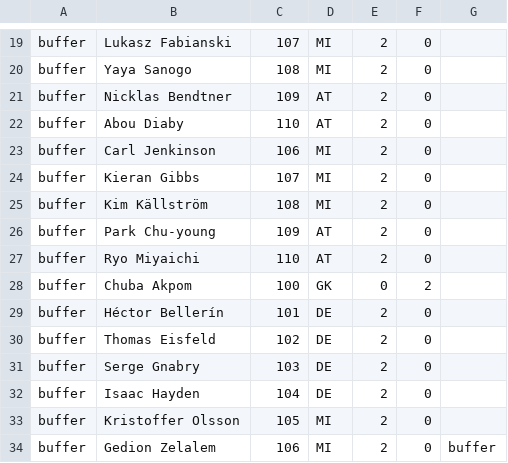
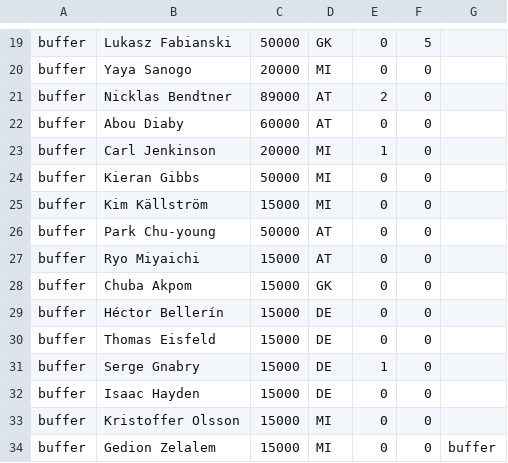
Before and after one commit to anderslatif/premierleague, a CSV file: Players.csv, drawn as a sheet; only a part is shown, gaps mark what is left out; the diff covers the shown part only; the diff names each change by its address in the sheet, - before the commit and + after, or states it on an @@ line.

```diff
--- a/Players.csv
+++ b/Players.csv
-C19: 107
+C19: 50000
-D19: MI
+D19: GK
-E19:E20: 2
+E19:E20: 0
-F19: 0
+F19: 5
-C20: 108
+C20: 20000
-C21: 109
+C21: 89000
-C22: 110
+C22: 60000
-E22: 2
+E22: 0
-C23: 106
+C23: 20000
-E23: 2
+E23: 1
-C24: 107
+C24: 50000
-E24:E27: 2
+E24:E27: 0
-C25: 108
+C25: 15000
-C26: 109
+C26: 50000
-C27: 110
+C27: 15000
-C28: 100
+C28: 15000
-F28: 2
+F28: 0
-C29: 101
+C29: 15000
-E29:E30: 2
+E29:E30: 0
-C30: 102
+C30: 15000
-C31: 103
+C31: 15000
-E31: 2
+E31: 1
-C32: 104
+C32: 15000
-E32:E34: 2
+E32:E34: 0
-C33: 105
+C33: 15000
-C34: 106
+C34: 15000
```
Also changed, not shown: 31 edited cells elsewhere in this file, MatchPlayers.csv, Matches.csv, 17 other files.
